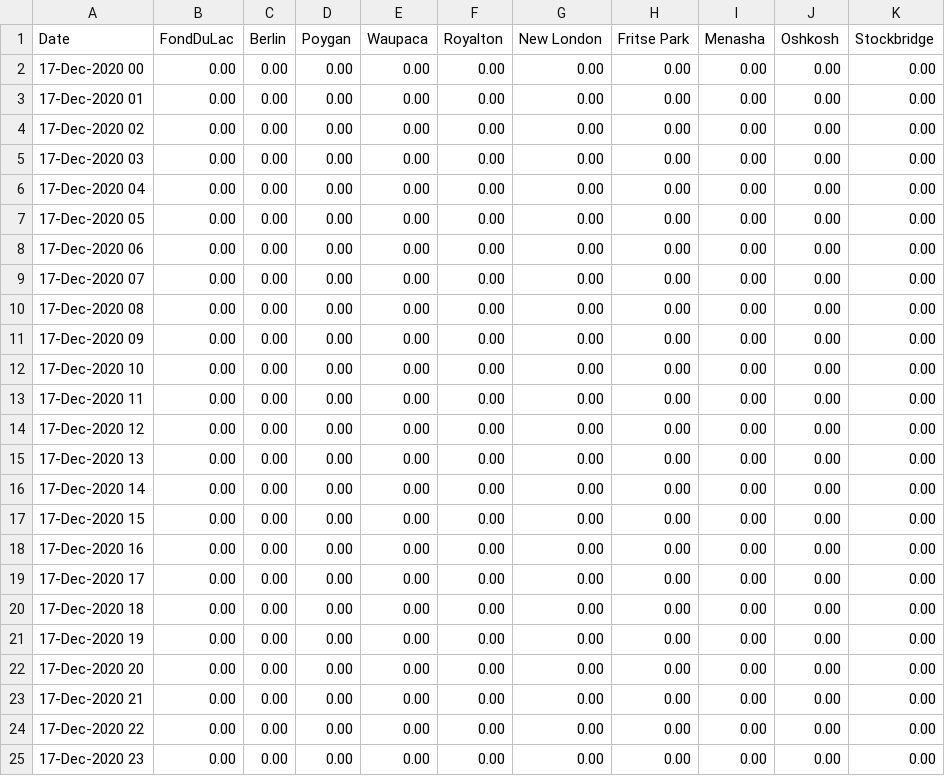
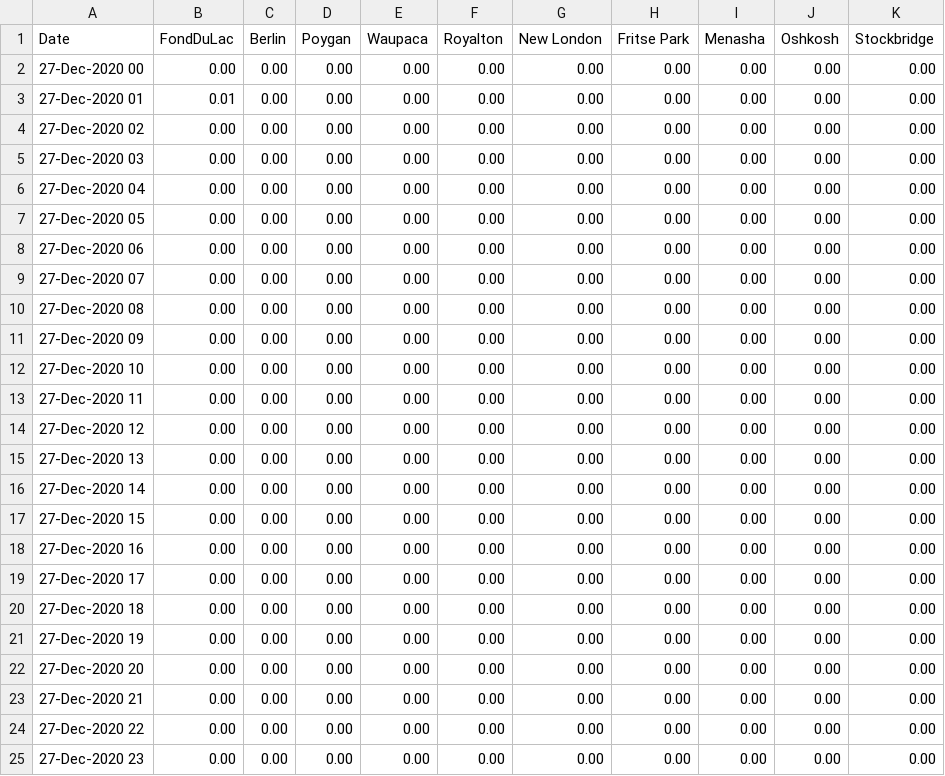
Before and after one commit to lrc-wc/lrc-wc.github.io, a CSV file: winnebago/precip-hour-prevday/precip_hour_prevday.csv, drawn as a sheet.

Commit message:
Add files via upload

```diff
--- a/winnebago/precip-hour-prevday/precip_hour_prevday.csv
+++ b/winnebago/precip-hour-prevday/precip_hour_prevday.csv
@@ -1,25 +1,25 @@
 Date,FondDuLac,Berlin,Poygan,Waupaca,Royalton,New London,Fritse Park,Menasha,Oshkosh,Stockbridge
-17-Dec-2020 00,0.00,0.00,0.00,0.00,0.00,0.00,0.00,0.00,0.00,0.00
-17-Dec-2020 01,0.00,0.00,0.00,0.00,0.00,0.00,0.00,0.00,0.00,0.00
-17-Dec-2020 02,0.00,0.00,0.00,0.00,0.00,0.00,0.00,0.00,0.00,0.00
-17-Dec-2020 03,0.00,0.00,0.00,0.00,0.00,0.00,0.00,0.00,0.00,0.00
-17-Dec-2020 04,0.00,0.00,0.00,0.00,0.00,0.00,0.00,0.00,0.00,0.00
-17-Dec-2020 05,0.00,0.00,0.00,0.00,0.00,0.00,0.00,0.00,0.00,0.00
-17-Dec-2020 06,0.00,0.00,0.00,0.00,0.00,0.00,0.00,0.00,0.00,0.00
-17-Dec-2020 07,0.00,0.00,0.00,0.00,0.00,0.00,0.00,0.00,0.00,0.00
-17-Dec-2020 08,0.00,0.00,0.00,0.00,0.00,0.00,0.00,0.00,0.00,0.00
-17-Dec-2020 09,0.00,0.00,0.00,0.00,0.00,0.00,0.00,0.00,0.00,0.00
-17-Dec-2020 10,0.00,0.00,0.00,0.00,0.00,0.00,0.00,0.00,0.00,0.00
-17-Dec-2020 11,0.00,0.00,0.00,0.00,0.00,0.00,0.00,0.00,0.00,0.00
-17-Dec-2020 12,0.00,0.00,0.00,0.00,0.00,0.00,0.00,0.00,0.00,0.00
-17-Dec-2020 13,0.00,0.00,0.00,0.00,0.00,0.00,0.00,0.00,0.00,0.00
-17-Dec-2020 14,0.00,0.00,0.00,0.00,0.00,0.00,0.00,0.00,0.00,0.00
-17-Dec-2020 15,0.00,0.00,0.00,0.00,0.00,0.00,0.00,0.00,0.00,0.00
-17-Dec-2020 16,0.00,0.00,0.00,0.00,0.00,0.00,0.00,0.00,0.00,0.00
-17-Dec-2020 17,0.00,0.00,0.00,0.00,0.00,0.00,0.00,0.00,0.00,0.00
-17-Dec-2020 18,0.00,0.00,0.00,0.00,0.00,0.00,0.00,0.00,0.00,0.00
-17-Dec-2020 19,0.00,0.00,0.00,0.00,0.00,0.00,0.00,0.00,0.00,0.00
-17-Dec-2020 20,0.00,0.00,0.00,0.00,0.00,0.00,0.00,0.00,0.00,0.00
-17-Dec-2020 21,0.00,0.00,0.00,0.00,0.00,0.00,0.00,0.00,0.00,0.00
-17-Dec-2020 22,0.00,0.00,0.00,0.00,0.00,0.00,0.00,0.00,0.00,0.00
-17-Dec-2020 23,0.00,0.00,0.00,0.00,0.00,0.00,0.00,0.00,0.00,0.00
+27-Dec-2020 00,0.00,0.00,0.00,0.00,0.00,0.00,0.00,0.00,0.00,0.00
+27-Dec-2020 01,0.01,0.00,0.00,0.00,0.00,0.00,0.00,0.00,0.00,0.00
+27-Dec-2020 02,0.00,0.00,0.00,0.00,0.00,0.00,0.00,0.00,0.00,0.00
+27-Dec-2020 03,0.00,0.00,0.00,0.00,0.00,0.00,0.00,0.00,0.00,0.00
+27-Dec-2020 04,0.00,0.00,0.00,0.00,0.00,0.00,0.00,0.00,0.00,0.00
+27-Dec-2020 05,0.00,0.00,0.00,0.00,0.00,0.00,0.00,0.00,0.00,0.00
+27-Dec-2020 06,0.00,0.00,0.00,0.00,0.00,0.00,0.00,0.00,0.00,0.00
+27-Dec-2020 07,0.00,0.00,0.00,0.00,0.00,0.00,0.00,0.00,0.00,0.00
+27-Dec-2020 08,0.00,0.00,0.00,0.00,0.00,0.00,0.00,0.00,0.00,0.00
+27-Dec-2020 09,0.00,0.00,0.00,0.00,0.00,0.00,0.00,0.00,0.00,0.00
+27-Dec-2020 10,0.00,0.00,0.00,0.00,0.00,0.00,0.00,0.00,0.00,0.00
+27-Dec-2020 11,0.00,0.00,0.00,0.00,0.00,0.00,0.00,0.00,0.00,0.00
+27-Dec-2020 12,0.00,0.00,0.00,0.00,0.00,0.00,0.00,0.00,0.00,0.00
+27-Dec-2020 13,0.00,0.00,0.00,0.00,0.00,0.00,0.00,0.00,0.00,0.00
+27-Dec-2020 14,0.00,0.00,0.00,0.00,0.00,0.00,0.00,0.00,0.00,0.00
+27-Dec-2020 15,0.00,0.00,0.00,0.00,0.00,0.00,0.00,0.00,0.00,0.00
+27-Dec-2020 16,0.00,0.00,0.00,0.00,0.00,0.00,0.00,0.00,0.00,0.00
+27-Dec-2020 17,0.00,0.00,0.00,0.00,0.00,0.00,0.00,0.00,0.00,0.00
+27-Dec-2020 18,0.00,0.00,0.00,0.00,0.00,0.00,0.00,0.00,0.00,0.00
+27-Dec-2020 19,0.00,0.00,0.00,0.00,0.00,0.00,0.00,0.00,0.00,0.00
+27-Dec-2020 20,0.00,0.00,0.00,0.00,0.00,0.00,0.00,0.00,0.00,0.00
+27-Dec-2020 21,0.00,0.00,0.00,0.00,0.00,0.00,0.00,0.00,0.00,0.00
+27-Dec-2020 22,0.00,0.00,0.00,0.00,0.00,0.00,0.00,0.00,0.00,0.00
+27-Dec-2020 23,0.00,0.00,0.00,0.00,0.00,0.00,0.00,0.00,0.00,0.00
```
